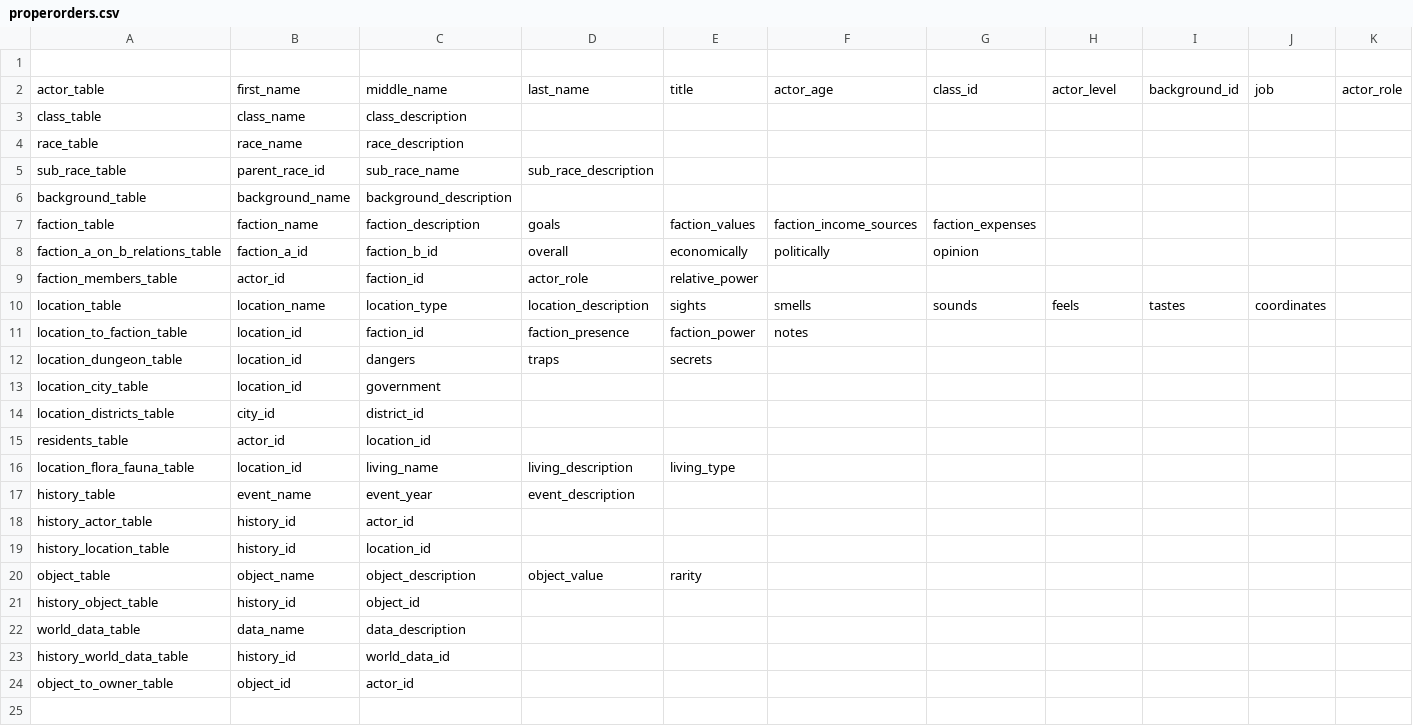
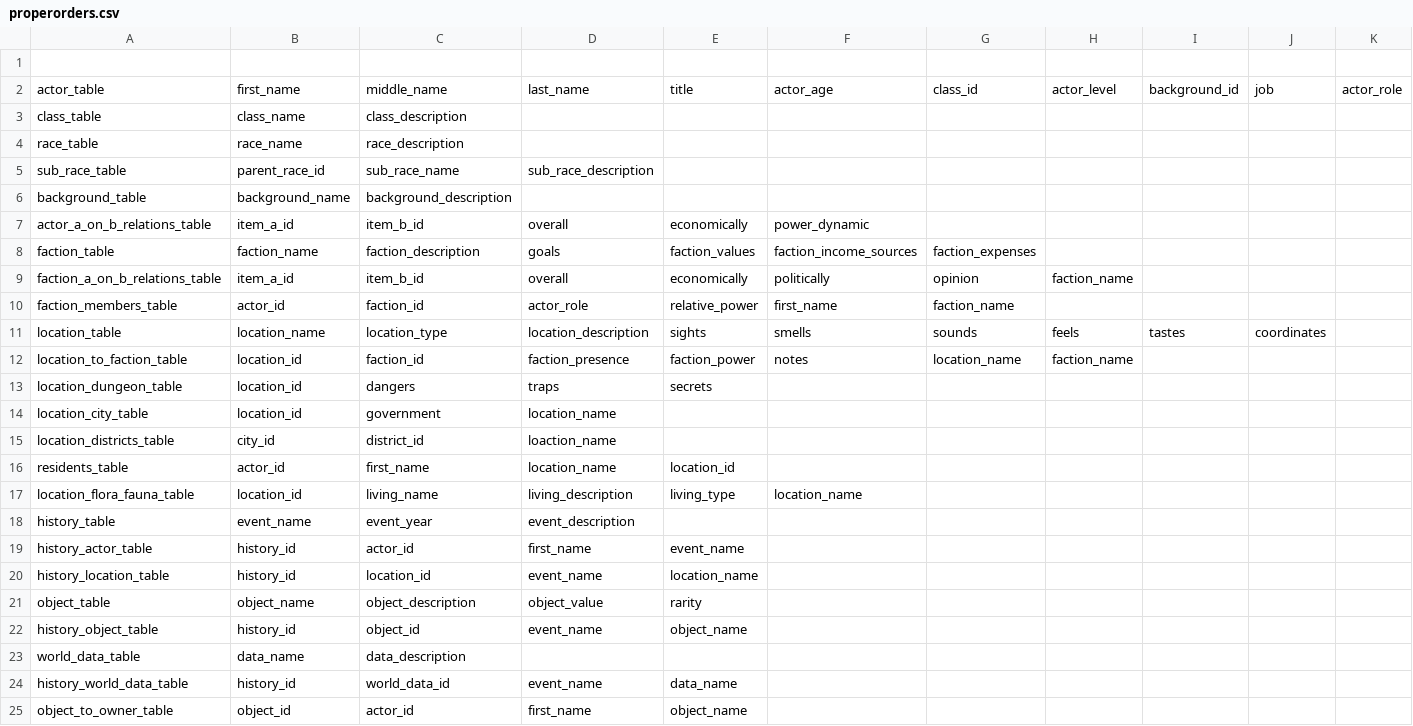
Before and after one commit to Bohndiggin/lorekeeper, a CSV file: client_browser/properorders.csv, drawn as a sheet; only a part is shown; addresses are those after the commit; rows hold the shown columns only; the diff names each change by its address in the sheet, - before the commit and + after, or states it on an @@ line.

```diff
--- a/client_browser/properorders.csv
+++ b/client_browser/properorders.csv
+row 7: actor_a_on_b_relations_table | item_a_id | item_b_id | overall | economically | power_dynamic
-B9: faction_a_id
+B9: item_a_id
-C9: faction_b_id
+C9: item_b_id
-H9: (empty)
+H9: faction_name
-F10: (empty)
+F10: first_name
-G10: (empty)
+G10: faction_name
-G12: (empty)
+G12: location_name
-H12: (empty)
+H12: faction_name
-D14: (empty)
+D14: location_name
-D15: (empty)
+D15: loaction_name
-C16: location_id
+C16: first_name
-D16: (empty)
+D16: location_name
-E16: (empty)
+E16: location_id
-F17: (empty)
+F17: location_name
-D19: (empty)
+D19: first_name
-E19: (empty)
+E19: event_name
-D20: (empty)
+D20: event_name
-E20: (empty)
+E20: location_name
-D22: (empty)
+D22: event_name
-E22: (empty)
+E22: object_name
-D24: (empty)
+D24: event_name
-E24: (empty)
+E24: data_name
-D25: (empty)
+D25: first_name
-E25: (empty)
+E25: object_name
```
Also changed, not shown: db/test_data/faction_relations_test.csv, 6 other files.
